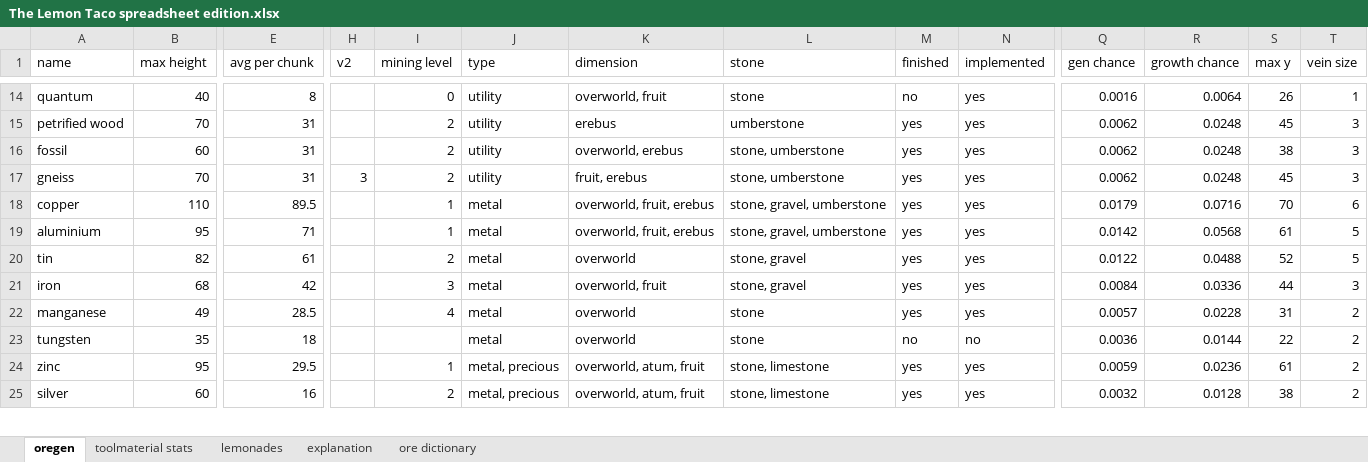
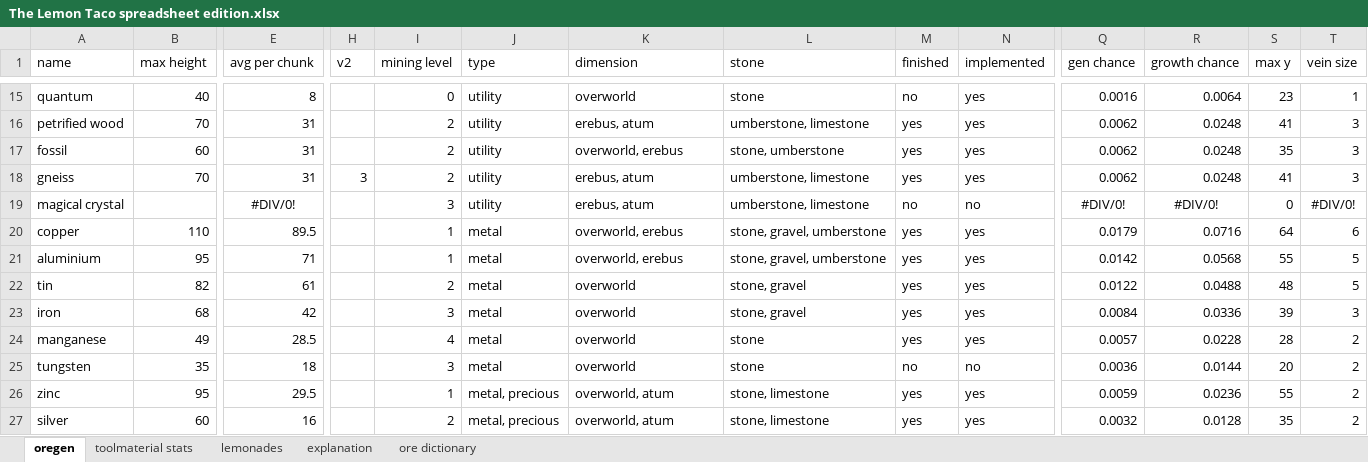
Before and after one commit to RCXcrafter/The-Lemon-Taco, an Excel workbook: The Lemon Taco spreadsheet edition.xlsx, sheet oregen, drawn as a sheet; only a part is shown, gaps mark what is left out; values as stored, in another font and other column widths than the file's, no borders; conditional formats not drawn; addresses are those after the commit; rows hold the shown columns only; the diff covers the shown part only; the diff names each change by its address in the sheet, - before the commit and + after, or states it on an @@ line.

```diff
--- a/The Lemon Taco spreadsheet edition.xlsx (sheet oregen)
+++ b/The Lemon Taco spreadsheet edition.xlsx (sheet oregen)
-K15 (dimension): overworld, fruit
+K15 (dimension): overworld
-S15 (max y): 26
+S15 (max y): 23
-K16 (dimension): erebus
+K16 (dimension): erebus, atum
-L16 (stone): umberstone
+L16 (stone): umberstone, limestone
-S16 (max y): 45
+S16 (max y): 41
-S17 (max y): 38
+S17 (max y): 35
-K18 (dimension): fruit, erebus
+K18 (dimension): erebus, atum
-L18 (stone): stone, umberstone
+L18 (stone): umberstone, limestone
-S18 (max y): 45
+S18 (max y): 41
+row 19: magical crystal |  | #DIV/0! |  | 3 | utility | erebus, atum | umberstone, limestone | no | no | #DIV/0! | #DIV/0! | 0 | #DIV/0!
-K20:K21 (dimension): overworld, fruit, erebus
+K20:K21 (dimension): overworld, erebus
-S20 (max y): 70
+S20 (max y): 64
-S21 (max y): 61
+S21 (max y): 55
-S22 (max y): 52
+S22 (max y): 48
-K23 (dimension): overworld, fruit
+K23 (dimension): overworld
-S23 (max y): 44
+S23 (max y): 39
-S24 (max y): 31
+S24 (max y): 28
-I25 (mining level): (empty)
+I25 (mining level): 3
-S25 (max y): 22
+S25 (max y): 20
-K26:K27 (dimension): overworld, atum, fruit
+K26:K27 (dimension): overworld, atum
-S26 (max y): 61
+S26 (max y): 55
-S27 (max y): 38
+S27 (max y): 35
```
Also changed, not shown: 6 added rows, 4 removed rows and 107 edited cells elsewhere in this sheet, sheet explanation, formulas that keep their value, 15 other files.
